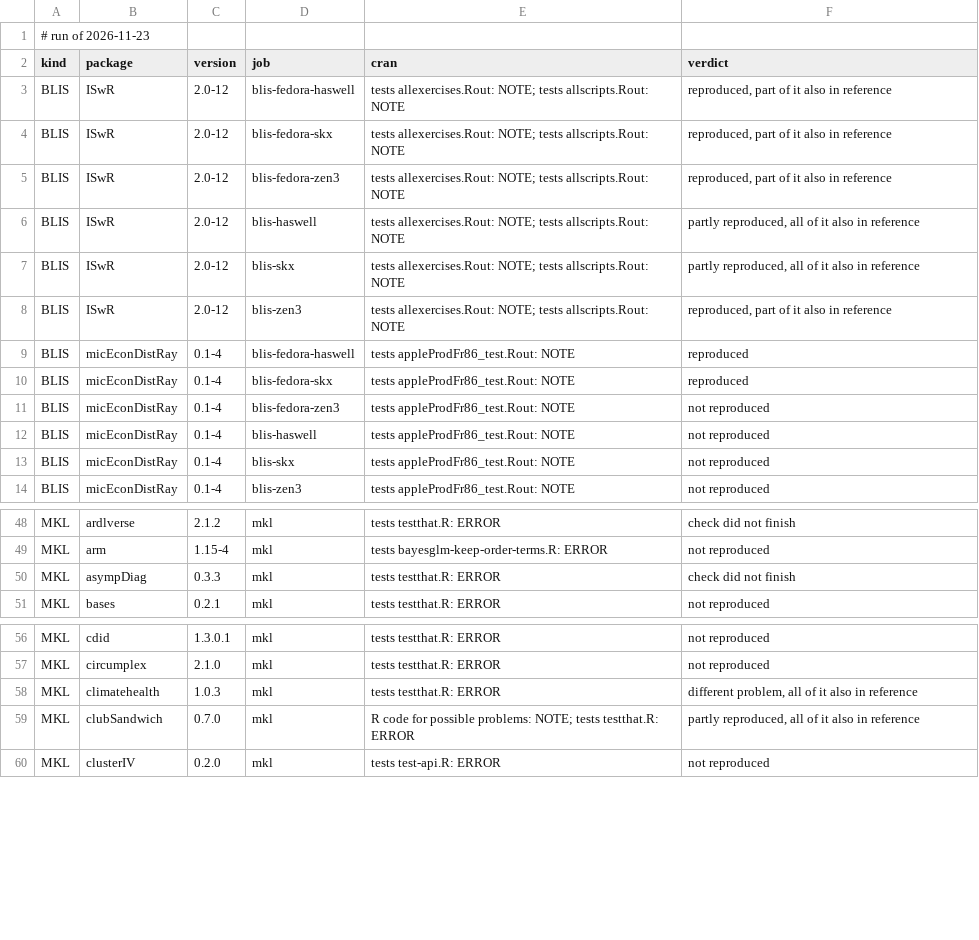
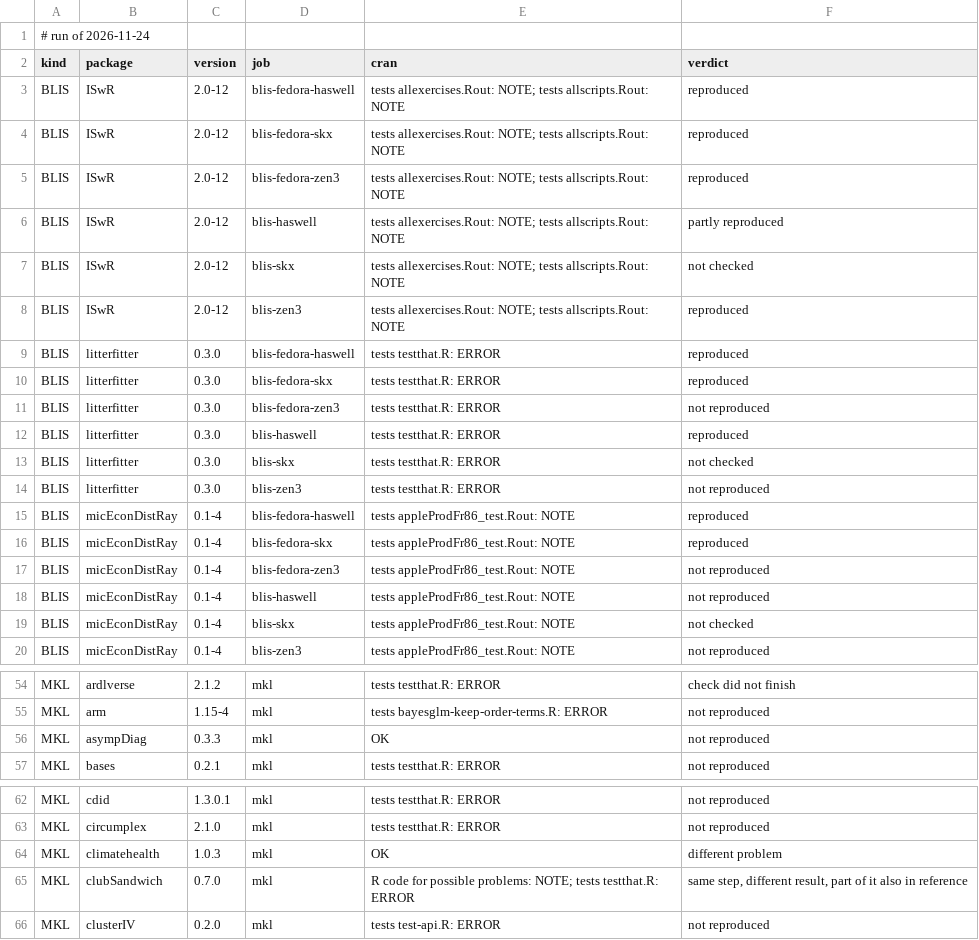
Before and after one commit to coatless/docker-r-check, a TSV file: eval/daily.tsv, drawn as a sheet; only a part is shown, gaps mark what is left out; the diff covers the shown part only.

```diff
--- a/eval/daily.tsv
+++ b/eval/daily.tsv
@@ -1,9 +1,15 @@
-# run of 2026-11-23
+# run of 2026-11-24
 kind	package	version	job	cran	verdict
-BLIS	ISwR	2.0-12	blis-fedora-haswell	tests allexercises.Rout: NOTE; tests allscripts.Rout: NOTE	reproduced, part of it also in reference
-BLIS	ISwR	2.0-12	blis-fedora-skx	tests allexercises.Rout: NOTE; tests allscripts.Rout: NOTE	reproduced, part of it also in reference
-BLIS	ISwR	2.0-12	blis-fedora-zen3	tests allexercises.Rout: NOTE; tests allscripts.Rout: NOTE	reproduced, part of it also in reference
-BLIS	ISwR	2.0-12	blis-haswell	tests allexercises.Rout: NOTE; tests allscripts.Rout: NOTE	partly reproduced, all of it also in reference
-BLIS	ISwR	2.0-12	blis-skx	tests allexercises.Rout: NOTE; tests allscripts.Rout: NOTE	partly reproduced, all of it also in reference
-BLIS	ISwR	2.0-12	blis-zen3	tests allexercises.Rout: NOTE; tests allscripts.Rout: NOTE	reproduced, part of it also in reference
+BLIS	ISwR	2.0-12	blis-fedora-haswell	tests allexercises.Rout: NOTE; tests allscripts.Rout: NOTE	reproduced
+BLIS	ISwR	2.0-12	blis-fedora-skx	tests allexercises.Rout: NOTE; tests allscripts.Rout: NOTE	reproduced
+BLIS	ISwR	2.0-12	blis-fedora-zen3	tests allexercises.Rout: NOTE; tests allscripts.Rout: NOTE	reproduced
+BLIS	ISwR	2.0-12	blis-haswell	tests allexercises.Rout: NOTE; tests allscripts.Rout: NOTE	partly reproduced
+BLIS	ISwR	2.0-12	blis-skx	tests allexercises.Rout: NOTE; tests allscripts.Rout: NOTE	not checked
+BLIS	ISwR	2.0-12	blis-zen3	tests allexercises.Rout: NOTE; tests allscripts.Rout: NOTE	reproduced
+BLIS	litterfitter	0.3.0	blis-fedora-haswell	tests testthat.R: ERROR	reproduced
+BLIS	litterfitter	0.3.0	blis-fedora-skx	tests testthat.R: ERROR	reproduced
+BLIS	litterfitter	0.3.0	blis-fedora-zen3	tests testthat.R: ERROR	not reproduced
+BLIS	litterfitter	0.3.0	blis-haswell	tests testthat.R: ERROR	reproduced
+BLIS	litterfitter	0.3.0	blis-skx	tests testthat.R: ERROR	not checked
+BLIS	litterfitter	0.3.0	blis-zen3	tests testthat.R: ERROR	not reproduced
 BLIS	micEconDistRay	0.1-4	blis-fedora-haswell	tests appleProdFr86_test.Rout: NOTE	reproduced
@@ -12,3 +18,3 @@ BLIS	micEconDistRay	0.1-4	blis-fedora-zen3	tests appleProdFr86_test.Rout: NOTE	n
 BLIS	micEconDistRay	0.1-4	blis-haswell	tests appleProdFr86_test.Rout: NOTE	not reproduced
-BLIS	micEconDistRay	0.1-4	blis-skx	tests appleProdFr86_test.Rout: NOTE	not reproduced
+BLIS	micEconDistRay	0.1-4	blis-skx	tests appleProdFr86_test.Rout: NOTE	not checked
 BLIS	micEconDistRay	0.1-4	blis-zen3	tests appleProdFr86_test.Rout: NOTE	not reproduced
@@ -49,3 +55,3 @@ MKL	ardlverse	2.1.2	mkl	tests testthat.R: ERROR	check did not finish
 MKL	arm	1.15-4	mkl	tests bayesglm-keep-order-terms.R: ERROR	not reproduced
-MKL	asympDiag	0.3.3	mkl	tests testthat.R: ERROR	check did not finish
+MKL	asympDiag	0.3.3	mkl	OK	not reproduced
 MKL	bases	0.2.1	mkl	tests testthat.R: ERROR	not reproduced
@@ -57,4 +63,4 @@ MKL	cdid	1.3.0.1	mkl	tests testthat.R: ERROR	not reproduced
 MKL	circumplex	2.1.0	mkl	tests testthat.R: ERROR	not reproduced
-MKL	climatehealth	1.0.3	mkl	tests testthat.R: ERROR	different problem, all of it also in reference
-MKL	clubSandwich	0.7.0	mkl	R code for possible problems: NOTE; tests testthat.R: ERROR	partly reproduced, all of it also in reference
+MKL	climatehealth	1.0.3	mkl	OK	different problem
+MKL	clubSandwich	0.7.0	mkl	R code for possible problems: NOTE; tests testthat.R: ERROR	same step, different result, part of it also in reference
 MKL	clusterIV	0.2.0	mkl	tests test-api.R: ERROR	not reproduced
```
Also changed, not shown: 2 removed rows and 51 edited cells elsewhere in this file, 1 other file.
